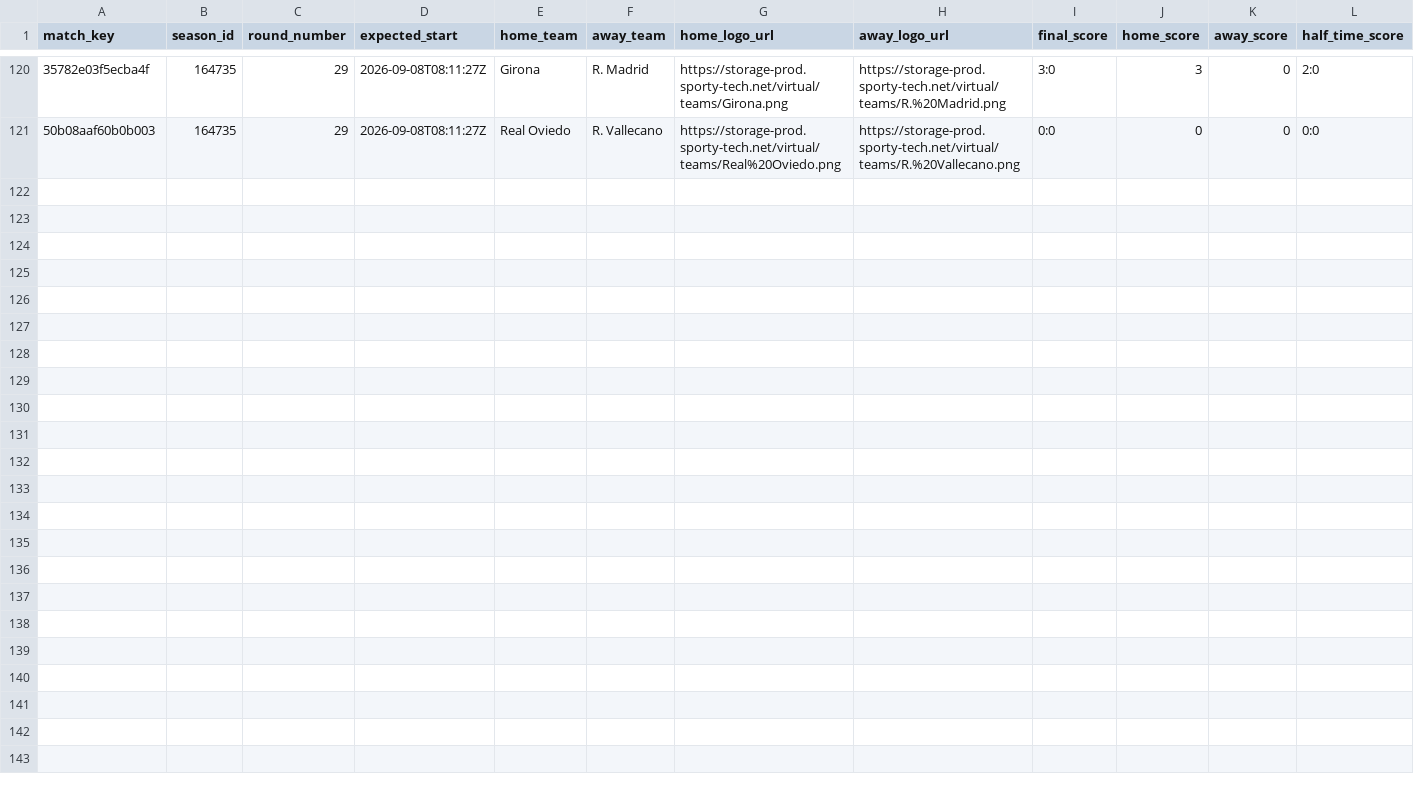
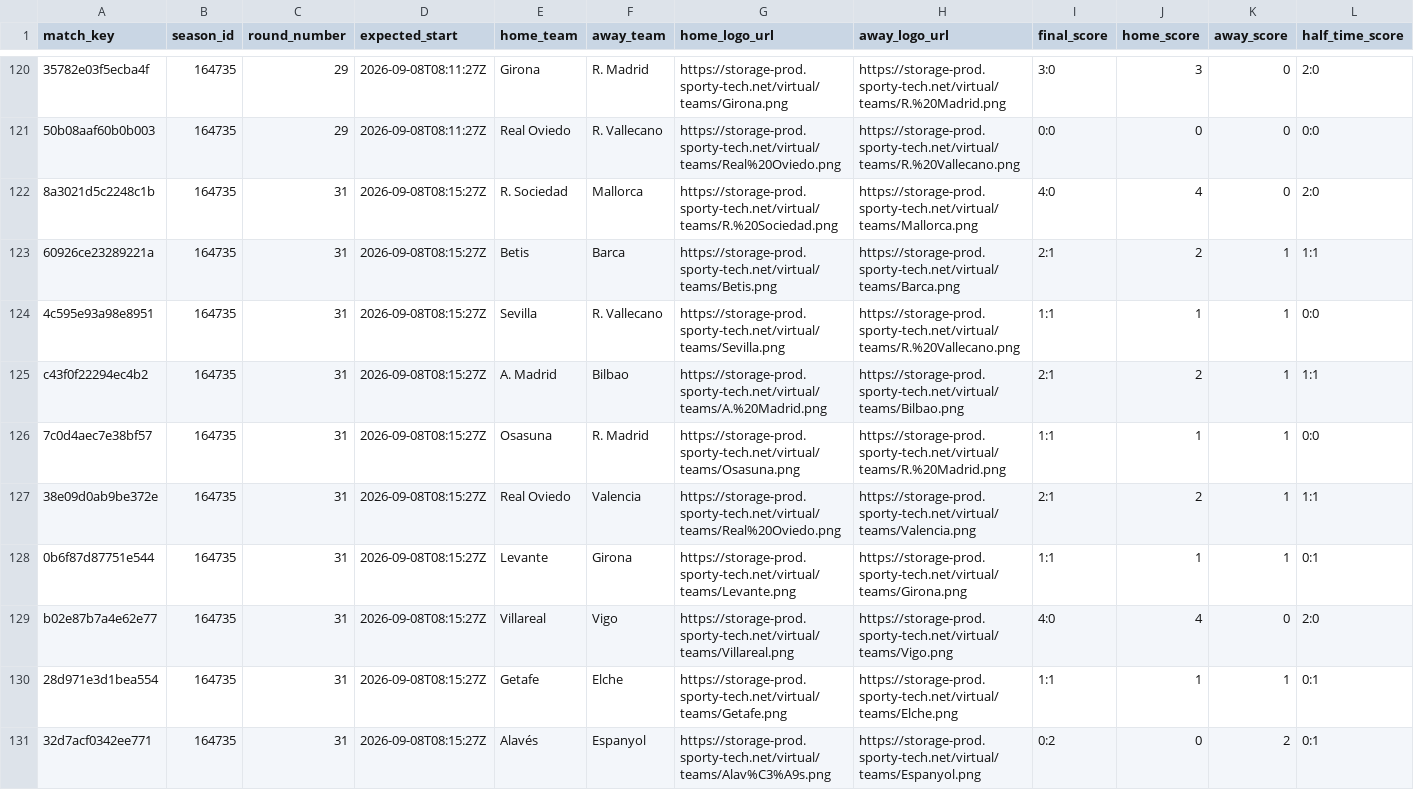
Before and after one commit to michaeldiary77-sys/virtual-leagues-collector, a CSV file: data/8037_spanish-league/matches.csv, drawn as a sheet; only a part is shown, gaps mark what is left out; rows hold the shown columns only; the diff names each change by its address in the sheet, - before the commit and + after, or states it on an @@ line.

```diff
--- a/data/8037_spanish-league/matches.csv
+++ b/data/8037_spanish-league/matches.csv
+row 122: 8a3021d5c2248c1b | 164735 | 31 | 2026-09-08T08:15:27Z | R. Sociedad | Mallorca | https://storage-prod.sporty-tech.net/virtual/teams/R.%20Sociedad.png | https://storage-prod.sporty-tech.net/virtual/teams/Mallorca.png | 4:0 | 4 | 0 | 2:0
+row 123: 60926ce23289221a | 164735 | 31 | 2026-09-08T08:15:27Z | Betis | Barca | https://storage-prod.sporty-tech.net/virtual/teams/Betis.png | https://storage-prod.sporty-tech.net/virtual/teams/Barca.png | 2:1 | 2 | 1 | 1:1
+row 124: 4c595e93a98e8951 | 164735 | 31 | 2026-09-08T08:15:27Z | Sevilla | R. Vallecano | https://storage-prod.sporty-tech.net/virtual/teams/Sevilla.png | https://storage-prod.sporty-tech.net/virtual/teams/R.%20Vallecano.png | 1:1 | 1 | 1 | 0:0
+row 125: c43f0f22294ec4b2 | 164735 | 31 | 2026-09-08T08:15:27Z | A. Madrid | Bilbao | https://storage-prod.sporty-tech.net/virtual/teams/A.%20Madrid.png | https://storage-prod.sporty-tech.net/virtual/teams/Bilbao.png | 2:1 | 2 | 1 | 1:1
+row 126: 7c0d4aec7e38bf57 | 164735 | 31 | 2026-09-08T08:15:27Z | Osasuna | R. Madrid | https://storage-prod.sporty-tech.net/virtual/teams/Osasuna.png | https://storage-prod.sporty-tech.net/virtual/teams/R.%20Madrid.png | 1:1 | 1 | 1 | 0:0
+row 127: 38e09d0ab9be372e | 164735 | 31 | 2026-09-08T08:15:27Z | Real Oviedo | Valencia | https://storage-prod.sporty-tech.net/virtual/teams/Real%20Oviedo.png | https://storage-prod.sporty-tech.net/virtual/teams/Valencia.png | 2:1 | 2 | 1 | 1:1
+row 128: 0b6f87d87751e544 | 164735 | 31 | 2026-09-08T08:15:27Z | Levante | Girona | https://storage-prod.sporty-tech.net/virtual/teams/Levante.png | https://storage-prod.sporty-tech.net/virtual/teams/Girona.png | 1:1 | 1 | 1 | 0:1
+row 129: b02e87b7a4e62e77 | 164735 | 31 | 2026-09-08T08:15:27Z | Villareal | Vigo | https://storage-prod.sporty-tech.net/virtual/teams/Villareal.png | https://storage-prod.sporty-tech.net/virtual/teams/Vigo.png | 4:0 | 4 | 0 | 2:0
+row 130: 28d971e3d1bea554 | 164735 | 31 | 2026-09-08T08:15:27Z | Getafe | Elche | https://storage-prod.sporty-tech.net/virtual/teams/Getafe.png | https://storage-prod.sporty-tech.net/virtual/teams/Elche.png | 1:1 | 1 | 1 | 0:1
+row 131: 32d7acf0342ee771 | 164735 | 31 | 2026-09-08T08:15:27Z | Alavés | Espanyol | https://storage-prod.sporty-tech.net/virtual/teams/Alav%C3%A9s.png | https://storage-prod.sporty-tech.net/virtual/teams/Espanyol.png | 0:2 | 0 | 2 | 0:1
```
Also changed, not shown: data/8035_english-league/matches.csv, data/8036_italian-league/matches.csv, 39 other files.
